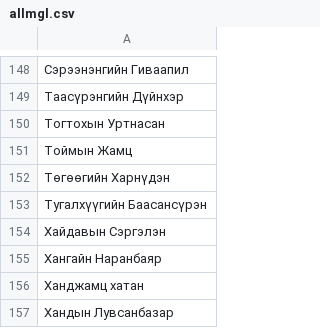
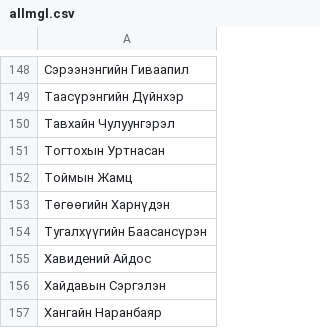
Before and after one commit to chintogtokh/UlaanbaatarBot, a CSV file: allmgl.csv, drawn as a sheet; only a part is shown, gaps mark what is left out; the shorter side is filled out with more unchanged rows.

```diff
--- a/allmgl.csv
+++ b/allmgl.csv
@@ -149,2 +149,3 @@
 Таасүрэнгийн Дүйнхэр
+Тавхайн Чулуунгэрэл
 Тогтохын Уртнасан
@@ -153,2 +154,3 @@
 Тугалхүүгийн Баасансүрэн
+Хавидений Айдос
 Хайдавын Сэргэлэн
```
Also changed, not shown: allpeople.csv, 5 other files.
